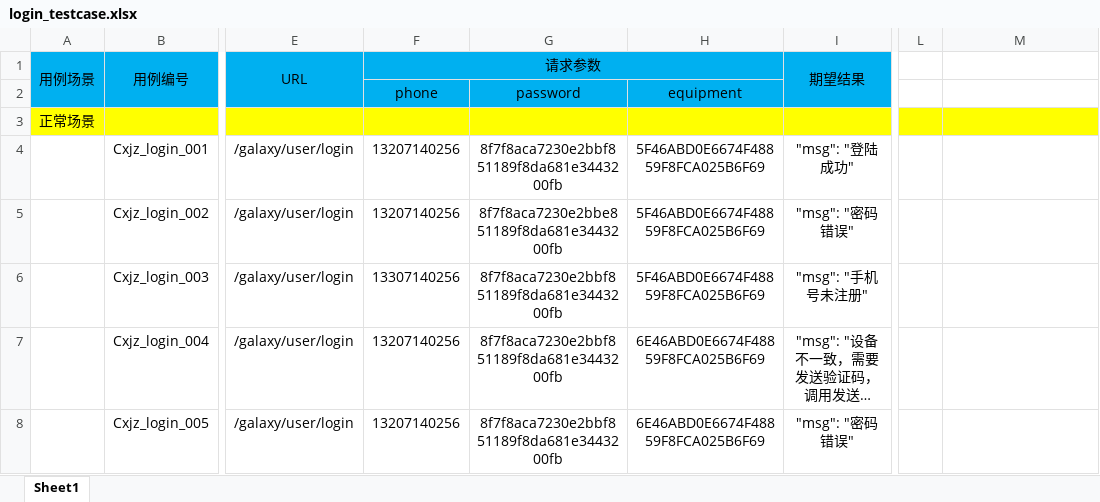
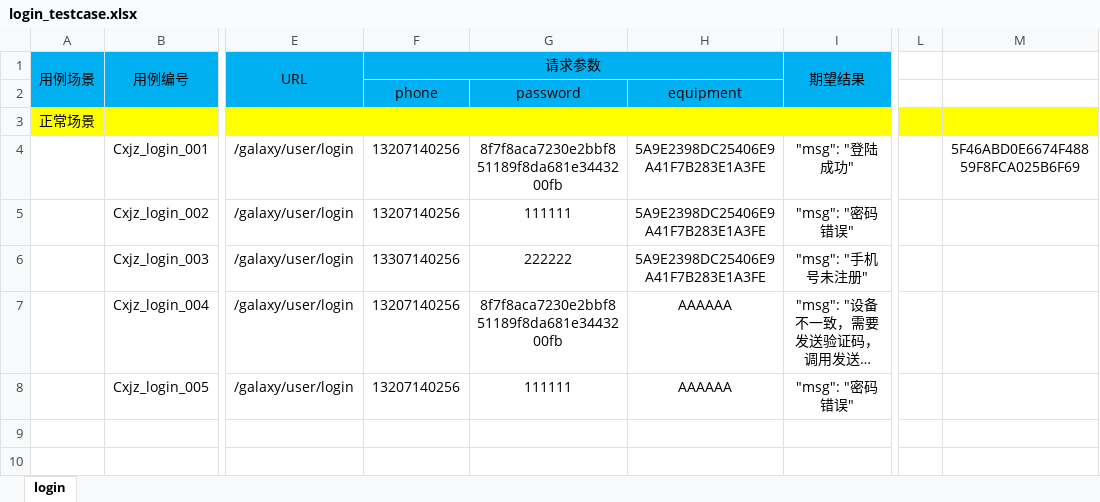
Before and after one commit to calvinxuman/python_test, an Excel workbook: test_api/test_case/login_testcase.xlsx, sheet login, drawn as a sheet; only a part is shown, gaps mark what is left out; long unchanged cells end in …; values as stored, in another font and other column widths than the file's, no borders; the diff names each change by its address in the sheet, - before the commit and + after, or states it on an @@ line.

```diff
--- a/test_api/test_case/login_testcase.xlsx (sheet login)
+++ b/test_api/test_case/login_testcase.xlsx (sheet login)
-sheet tab: Sheet1
+sheet tab: login
-H4:H6: 5F46ABD0E6674F48859F8FCA025B6F69
+H4:H6: 5A9E2398DC25406E9A41F7B283E1A3FE
-M4: (empty)
+M4: 5F46ABD0E6674F48859F8FCA025B6F69
-G5: 8f7f8aca7230e2bbe851189f8da681e3443200fb
+G5: 111111
-G6: 8f7f8aca7230e2bbf851189f8da681e3443200fb
+G6: 222222
-H7:H8: 6E46ABD0E6674F48859F8FCA025B6F69
+H7:H8: AAAAAA
-G8: 8f7f8aca7230e2bbf851189f8da681e3443200fb
+G8: 111111
```
Also changed, not shown: 1 other file.
